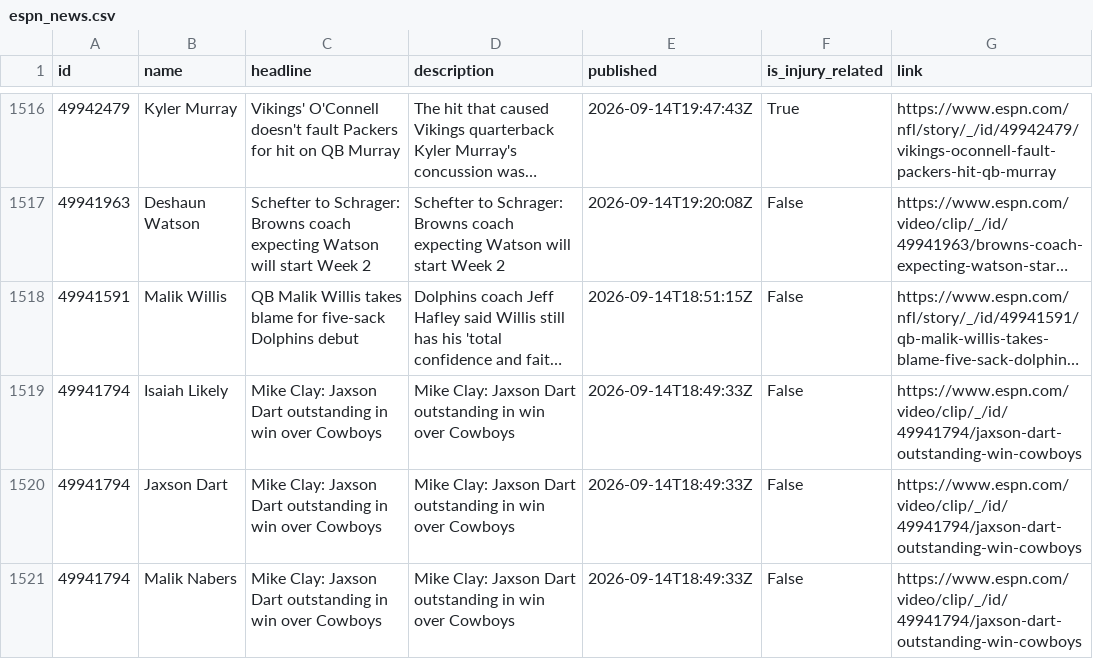
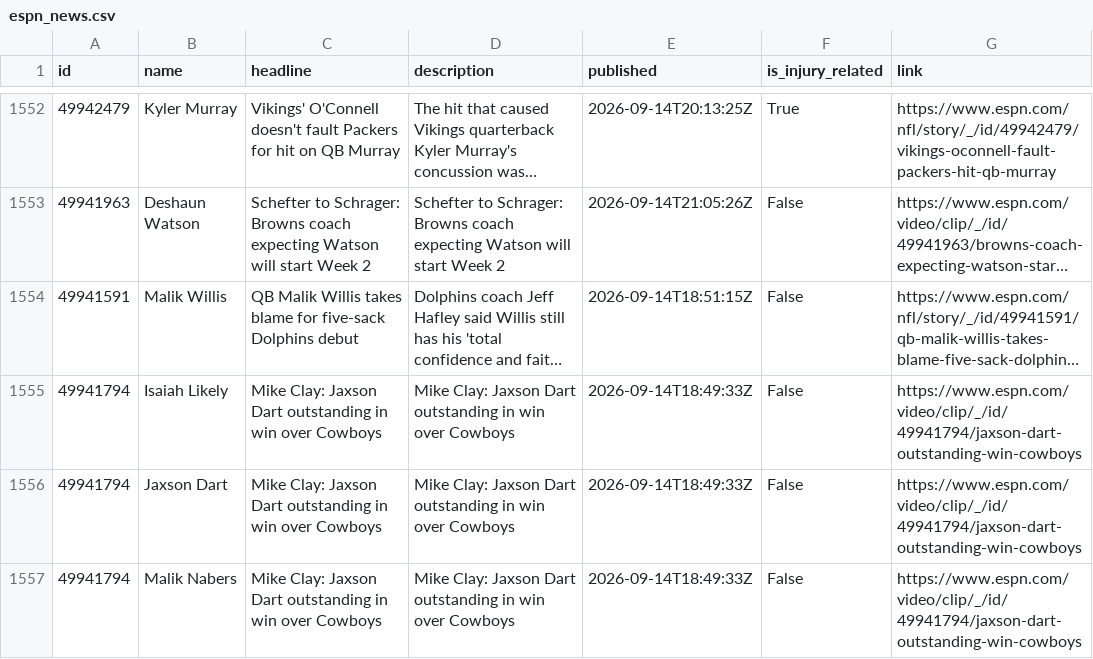
Before and after one commit to aphearn95-cpu/fantasy-draft-tool-news-fetcher, a CSV file: espn_news.csv, drawn as a sheet; only a part is shown, gaps mark what is left out; long unchanged cells end in …; addresses are those after the commit; the diff covers the shown part only; the diff names each change by its address in the sheet, - before the commit and + after, or states it on an @@ line.

```diff
--- a/espn_news.csv
+++ b/espn_news.csv
-E1552 (published): 2026-09-14T19:47:43Z
+E1552 (published): 2026-09-14T20:13:25Z
-E1553 (published): 2026-09-14T19:20:08Z
+E1553 (published): 2026-09-14T21:05:26Z
```
Also changed, not shown: 7 added rows, 29 moved rows and 1 edited cell elsewhere in this file.
